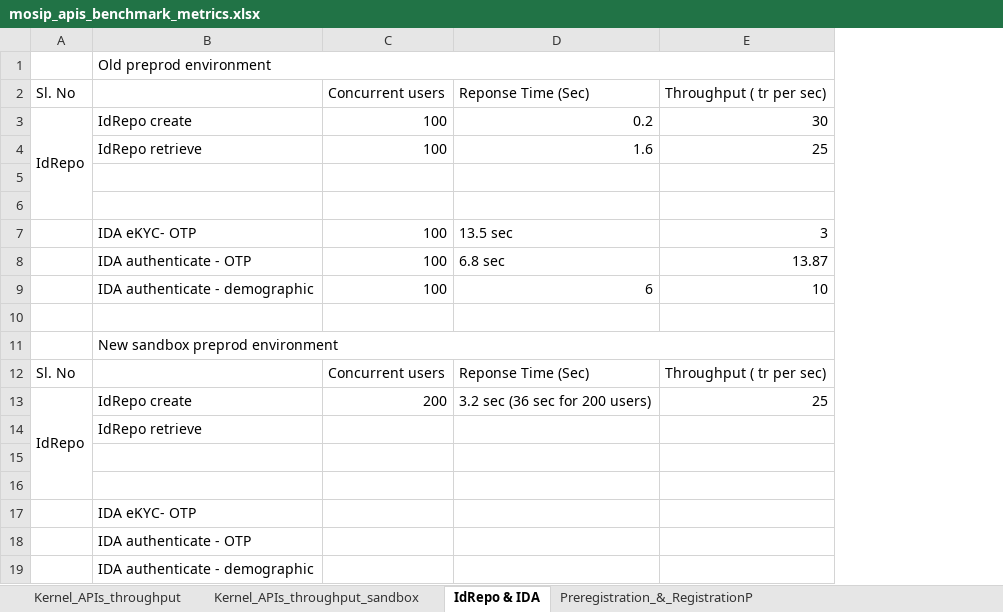
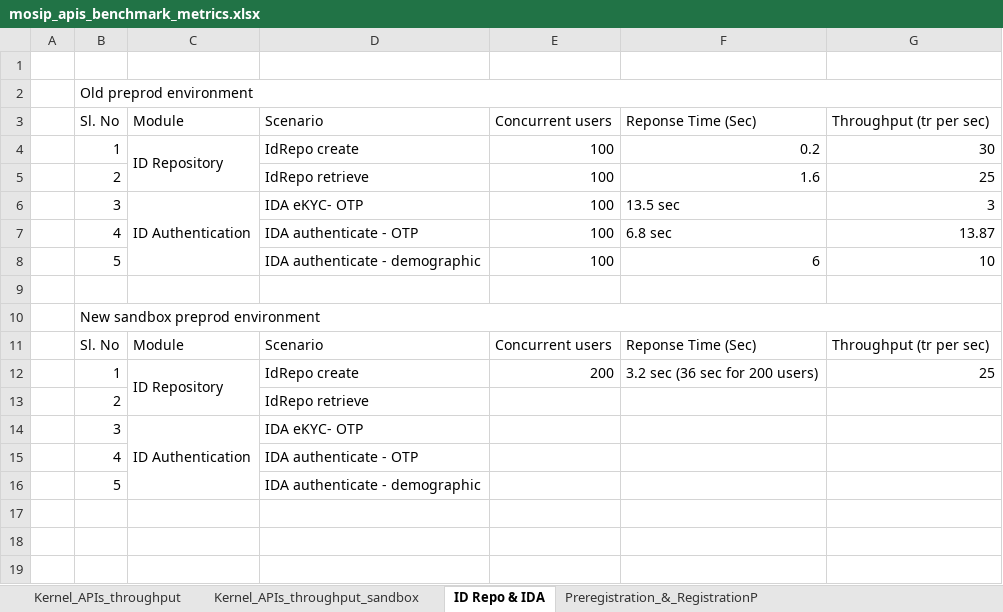
Before and after one commit to nihallakshmankonchady/performance-test-scripts, an Excel workbook: commons/kernel/reports/kernel_apis_benchmarking/mosip_apis_benchmark_metrics.xlsx, sheet ID Repo & IDA, drawn as a sheet; values as stored, in another font and other column widths than the file's, no cell formats; removed rows and columns are numbered as before the commit, all else as after; the diff names each change by its address in the sheet, - before the commit and + after, or states it on an @@ line.

Commit message:
MOSIP-8957 updating excels in Performance Repo

```diff
--- a/commons/kernel/reports/kernel_apis_benchmarking/mosip_apis_benchmark_metrics.xlsx (sheet ID Repo & IDA)
+++ b/commons/kernel/reports/kernel_apis_benchmarking/mosip_apis_benchmark_metrics.xlsx (sheet ID Repo & IDA)
-sheet tab: IdRepo & IDA
+sheet tab: ID Repo & IDA
-column A, rows 2-3: Sl. No | IdRepo; rows 12-13: Sl. No | IdRepo
+column A, empty
+column B, rows 3-16: Sl. No | 1 | 2 | 3 | 4 | 5 |  | New sandbox preprod environment | Sl. No | 1 | 2 | 3 | 4 | 5
+column C, rows 3-14: Module | ID Repository |  | ID Authentication |  |  |  |  | Module | ID Repository |  | ID Authentication
-D1: Old preprod environment
+D1: (empty)
-B1:E1 merged
+row 2:  | Old preprod environment
-D3: (empty)
+D3: Scenario
-G3: Throughput ( tr per sec)
+G3: Throughput (tr per sec)
-row 5: (empty)
-row 6: (empty)
-D10: New sandbox preprod environment
+D10: (empty)
-B11:E11 merged
-D11: (empty)
+D11: Scenario
-G11: Throughput ( tr per sec)
+G11: Throughput (tr per sec)
-row 15: (empty)
-row 16: (empty)
```
Also changed, not shown: sheet Kernel_APIs_throughput_sandbox, sheet Preregistration_&_RegistrationP, sheet Kernel_APIs_throughput, cell formats, testplan/mosip_testplan_prereg_regproc_ida.xlsx.
